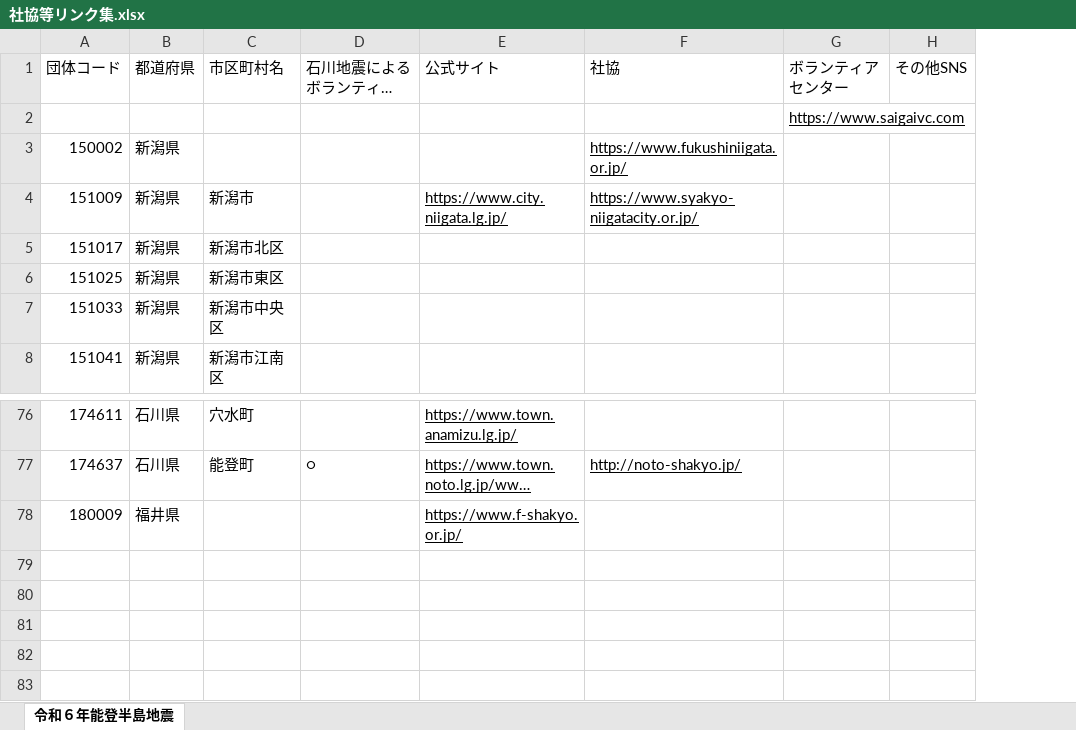
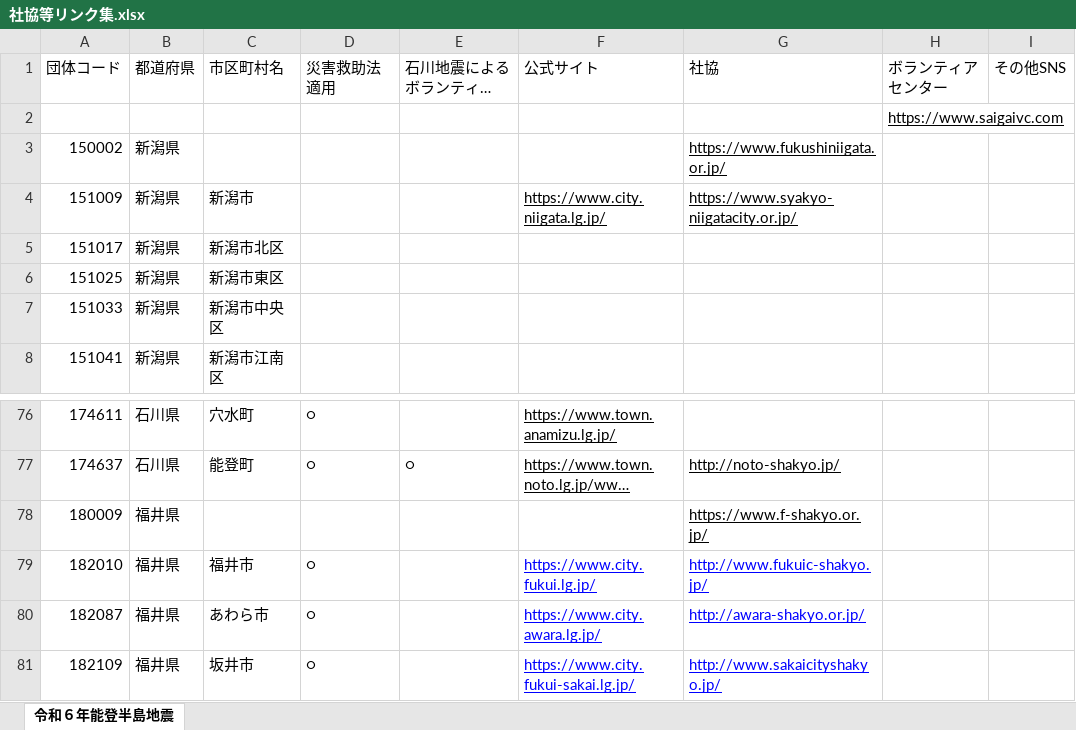
Before and after one commit to miyawa-tarou/volunteer_crawler, an Excel workbook: src/社協等リンク集.xlsx, sheet 令和６年能登半島地震, drawn as a sheet; only a part is shown, gaps mark what is left out; long unchanged cells end in …; values as stored, in another font and other column widths than the file's, no borders; charts and pictures not drawn; addresses are those after the commit; the diff names each change by its address in the sheet, - before the commit and + after, or states it on an @@ line.

```diff
--- a/src/社協等リンク集.xlsx (sheet 令和６年能登半島地震)
+++ b/src/社協等リンク集.xlsx (sheet 令和６年能登半島地震)
+column D (災害救助法適用), rows 76-77: ○ | ○
-F78 (公式サイト): https://www.f-shakyo.or.jp/
+F78 (公式サイト): (empty)
-G78 (社協): (empty)
+G78 (社協): https://www.f-shakyo.or.jp/
+row 79: 182010 | 福井県 | 福井市 | ○ |  | https://www.city.fukui.lg.jp/ | http://www.fukuic-shakyo.jp/
+row 80: 182087 | 福井県 | あわら市 | ○ |  | https://www.city.awara.lg.jp/ | http://awara-shakyo.or.jp/
+row 81: 182109 | 福井県 | 坂井市 | ○ |  | https://www.city.fukui-sakai.lg.jp/ | http://www.sakaicityshakyo.jp/
```
Also changed, not shown: 3 other files.
